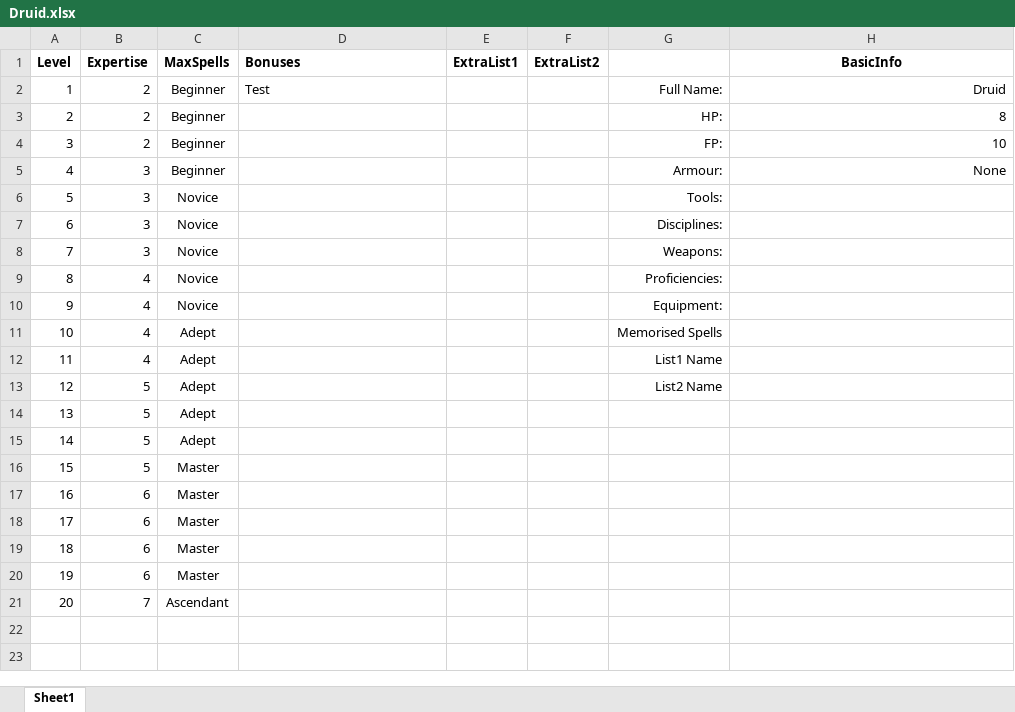
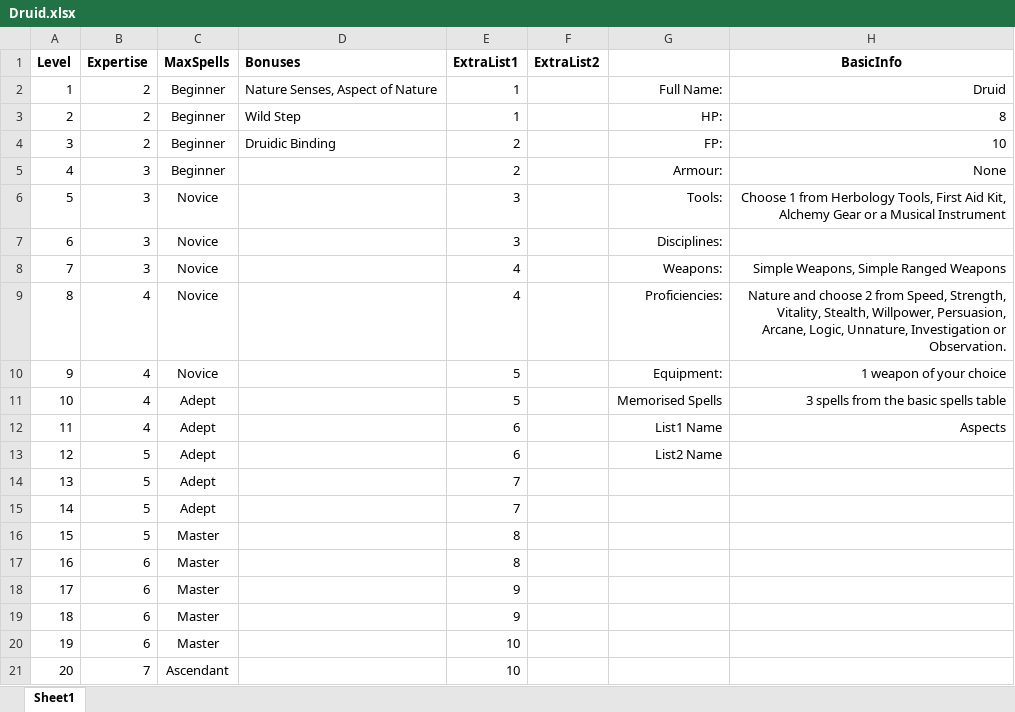
Before and after one commit to DrFraserGovil/HPRPG, an Excel workbook: CoreRulebook/Data/Archetypes/Druid.xlsx, sheet Sheet1, drawn as a sheet; values as stored, in another font and other column widths than the file's, no borders; the diff names each change by its address in the sheet, - before the commit and + after, or states it on an @@ line.

Commit message:
Druids started

```diff
--- a/CoreRulebook/Data/Archetypes/Druid.xlsx (sheet Sheet1)
+++ b/CoreRulebook/Data/Archetypes/Druid.xlsx (sheet Sheet1)
-D2 (Bonuses): Test
+D2 (Bonuses): Nature Senses, Aspect of Nature
-E2:E3 (ExtraList1): (empty)
+E2:E3 (ExtraList1): 1
-D3 (Bonuses): (empty)
+D3 (Bonuses): Wild Step
-D4 (Bonuses): (empty)
+D4 (Bonuses): Druidic Binding
-E4:E5 (ExtraList1): (empty)
+E4:E5 (ExtraList1): 2
-E6:E7 (ExtraList1): (empty)
+E6:E7 (ExtraList1): 3
-H6 (BasicInfo): (empty)
+H6 (BasicInfo): Choose 1 from Herbology Tools, First Aid Kit, Alchemy Gear or a Musical Instrument
-E8:E9 (ExtraList1): (empty)
+E8:E9 (ExtraList1): 4
-H8 (BasicInfo): (empty)
+H8 (BasicInfo): Simple Weapons, Simple Ranged Weapons
-H9 (BasicInfo): (empty)
+H9 (BasicInfo): Nature and choose 2 from Speed, Strength, Vitality, Stealth, Willpower, Persuasion, Arcane, Logic, Unnature, Investigation or Observation.
-E10:E11 (ExtraList1): (empty)
+E10:E11 (ExtraList1): 5
-H10 (BasicInfo): (empty)
+H10 (BasicInfo): 1 weapon of your choice
-H11 (BasicInfo): (empty)
+H11 (BasicInfo): 3 spells from the basic spells table
-E12:E13 (ExtraList1): (empty)
+E12:E13 (ExtraList1): 6
-H12 (BasicInfo): (empty)
+H12 (BasicInfo): Aspects
-E14:E15 (ExtraList1): (empty)
+E14:E15 (ExtraList1): 7
-E16:E17 (ExtraList1): (empty)
+E16:E17 (ExtraList1): 8
-E18:E19 (ExtraList1): (empty)
+E18:E19 (ExtraList1): 9
-E20:E21 (ExtraList1): (empty)
+E20:E21 (ExtraList1): 10
```
Also changed, not shown: 10 other files.
